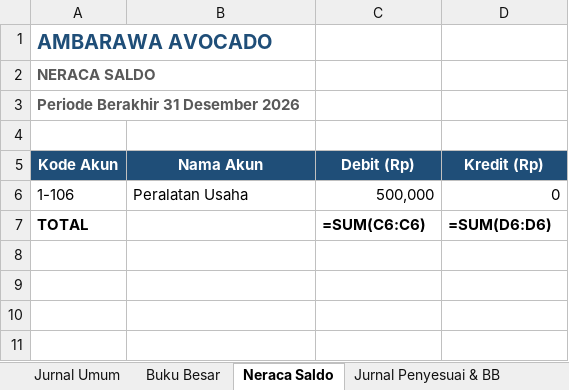
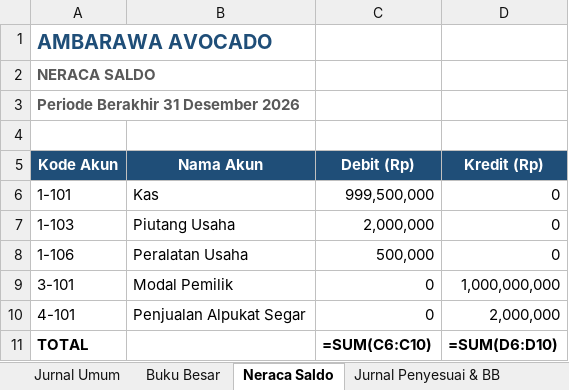
Before and after one commit to MuafiyaYusriyyah/Ambarawa-Avocado, an Excel workbook: Siklus_Akuntansi_Pusat_Ambarawa_Avocado.xlsx, sheet Neraca Saldo, drawn as a sheet; values as stored, in another font and other column widths than the file's, no borders; formulas without a stored value are shown as written; addresses are those after the commit; the diff names each change by its address in the sheet, - before the commit and + after, or states it on an @@ line.

```diff
--- a/Siklus_Akuntansi_Pusat_Ambarawa_Avocado.xlsx (sheet Neraca Saldo)
+++ b/Siklus_Akuntansi_Pusat_Ambarawa_Avocado.xlsx (sheet Neraca Saldo)
+row 6: 1-101 | Kas | 999,500,000 | 0
+row 7: 1-103 | Piutang Usaha | 2,000,000 | 0
+row 9: 3-101 | Modal Pemilik | 0 | 1,000,000,000
+row 10: 4-101 | Penjualan Alpukat Segar | 0 | 2,000,000
-C11 (Debit (Rp)): =SUM(C6:C6)
+C11 (Debit (Rp)): =SUM(C6:C10)
-D11 (Kredit (Rp)): =SUM(D6:D6)
+D11 (Kredit (Rp)): =SUM(D6:D10)
```
Also changed, not shown: sheet Buku Besar, sheet Jurnal Umum, sheet Neraca Lajur, 17 other files.
